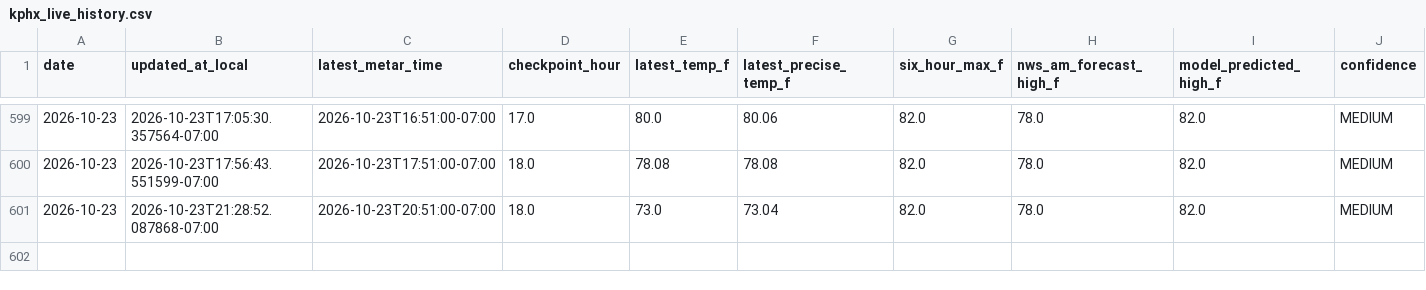
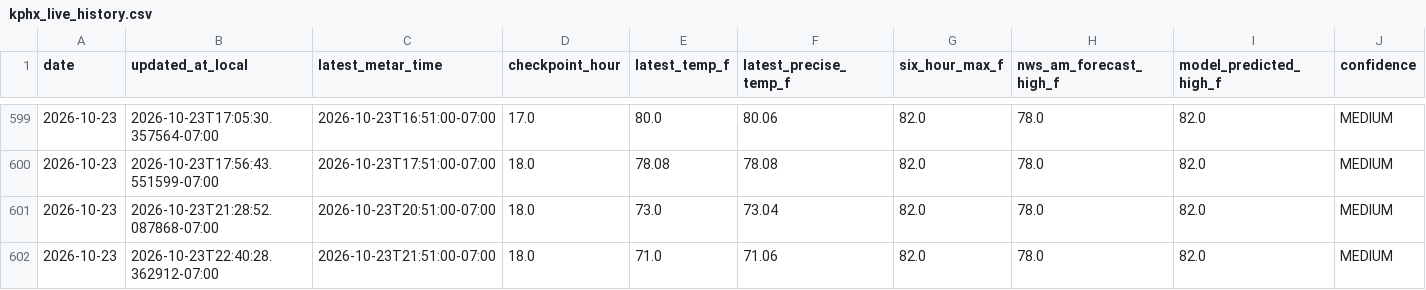
Before and after one commit to capecodbeachgirl/kphx-live-model, a CSV file: data/live/kphx_live_history.csv, drawn as a sheet; only a part is shown, gaps mark what is left out; rows hold the shown columns only; the diff names each change by its address in the sheet, - before the commit and + after, or states it on an @@ line.

```diff
--- a/data/live/kphx_live_history.csv
+++ b/data/live/kphx_live_history.csv
+row 602: 2026-10-23 | 2026-10-23T22:40:28.362912-07:00 | 2026-10-23T21:51:00-07:00 | 18.0 | 71.0 | 71.06 | 82.0 | 78.0 | 82.0 | MEDIUM
```
Also changed, not shown: 3 other files.
